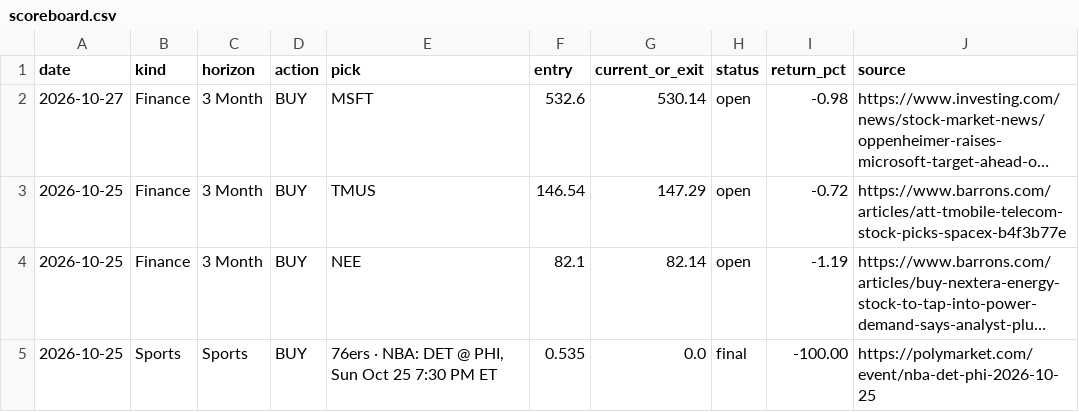
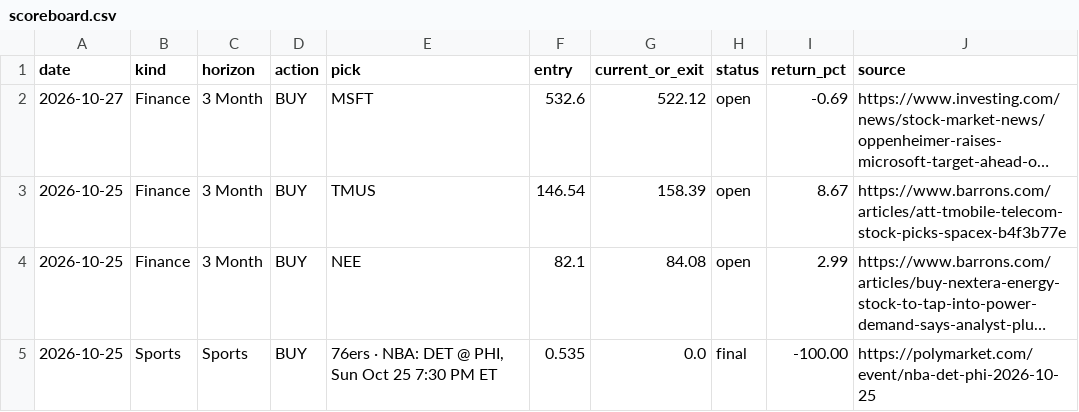
Before and after one commit to gregpunch/daily-five, a CSV file: scoreboard.csv, drawn as a sheet; long unchanged cells end in …; the diff names each change by its address in the sheet, - before the commit and + after, or states it on an @@ line.

Commit message:
Internal links to /3-month-stock-picks/: 'Every open 3-month call vs the S&P 500' strip (live edge per call via live.js [data-edge], ahead count, Max quip) on home/edition finance sections and every 3-month pick page; scoreboard.csv marks at 1:06 PM

```diff
--- a/scoreboard.csv
+++ b/scoreboard.csv
-G2 (current_or_exit): 530.14
+G2 (current_or_exit): 522.12
-I2 (return_pct): -0.98
+I2 (return_pct): -0.69
-G3 (current_or_exit): 147.29
+G3 (current_or_exit): 158.39
-I3 (return_pct): -0.72
+I3 (return_pct): 8.67
-G4 (current_or_exit): 82.14
+G4 (current_or_exit): 84.08
-I4 (return_pct): -1.19
+I4 (return_pct): 2.99
```
Also changed, not shown: 3 other files.
